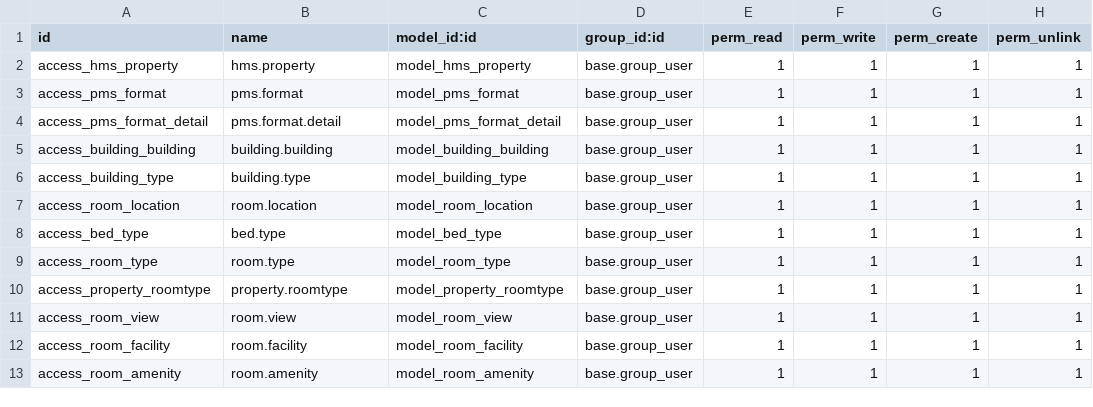
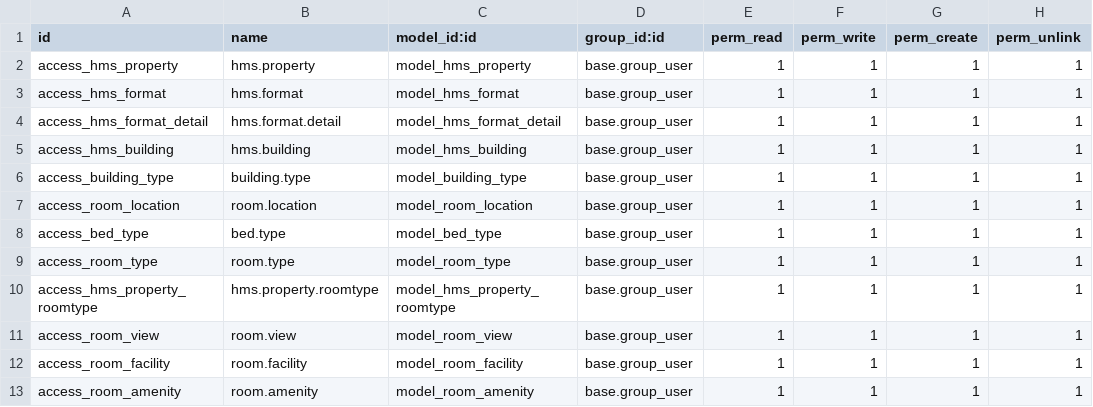
Before and after one commit to kaungmyatsoekms/hms-1, a CSV file: hms/security/ir.model.access.csv, drawn as a sheet; only a part is shown.

```diff
--- a/hms/security/ir.model.access.csv
+++ b/hms/security/ir.model.access.csv
@@ -2,5 +2,5 @@ id,name,model_id:id,group_id:id,perm_read,perm_write,perm_create,perm_unlink
 access_hms_property,hms.property,model_hms_property,base.group_user,1,1,1,1
-access_pms_format,pms.format,model_pms_format,base.group_user,1,1,1,1
-access_pms_format_detail,pms.format.detail,model_pms_format_detail,base.group_user,1,1,1,1
-access_building_building,building.building,model_building_building,base.group_user,1,1,1,1
+access_hms_format,hms.format,model_hms_format,base.group_user,1,1,1,1
+access_hms_format_detail,hms.format.detail,model_hms_format_detail,base.group_user,1,1,1,1
+access_hms_building,hms.building,model_hms_building,base.group_user,1,1,1,1
 access_building_type,building.type,model_building_type,base.group_user,1,1,1,1
@@ -9,3 +9,3 @@ access_bed_type,bed.type,model_bed_type,base.group_user,1,1,1,1
 access_room_type,room.type,model_room_type,base.group_user,1,1,1,1
-access_property_roomtype,property.roomtype,model_property_roomtype,base.group_user,1,1,1,1
+access_hms_property_roomtype,hms.property.roomtype,model_hms_property_roomtype,base.group_user,1,1,1,1
 access_room_view,room.view,model_room_view,base.group_user,1,1,1,1
```
Also changed, not shown: 13 other files.
